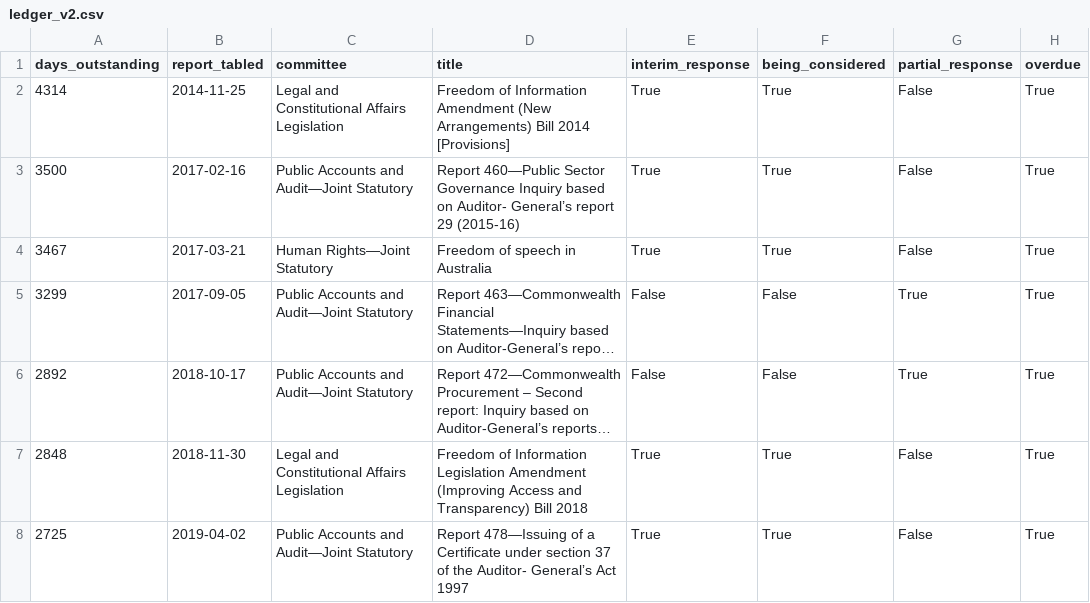
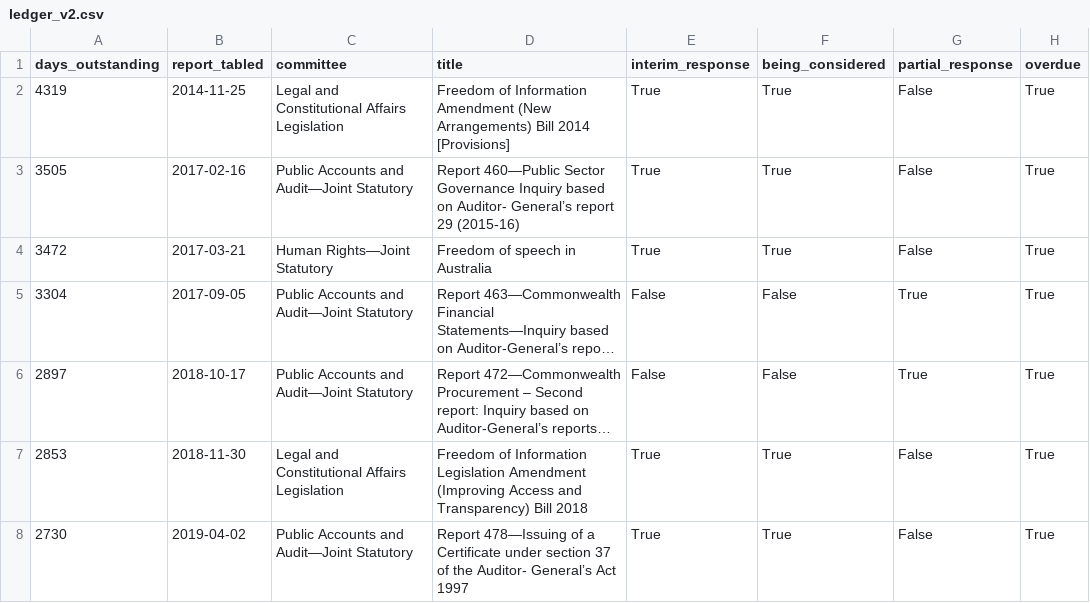
Before and after one commit to toohardbasket-lab/toohardbasket, a CSV file: scraper/data/ledger_v2.csv, drawn as a sheet; only a part is shown; long unchanged cells end in …; the diff covers the shown part only; the diff names each change by its address in the sheet, - before the commit and + after, or states it on an @@ line.

```diff
--- a/scraper/data/ledger_v2.csv
+++ b/scraper/data/ledger_v2.csv
-A2 (days_outstanding): 4314
+A2 (days_outstanding): 4319
-A3 (days_outstanding): 3500
+A3 (days_outstanding): 3505
-A4 (days_outstanding): 3467
+A4 (days_outstanding): 3472
-A5 (days_outstanding): 3299
+A5 (days_outstanding): 3304
-A6 (days_outstanding): 2892
+A6 (days_outstanding): 2897
-A7 (days_outstanding): 2848
+A7 (days_outstanding): 2853
-A8 (days_outstanding): 2725
+A8 (days_outstanding): 2730
```
Also changed, not shown: 2 removed rows and 70 edited cells elsewhere in this file, scraper/data/answered_since_senate.csv, scraper/data/reports_manual.csv, 27 other files.
